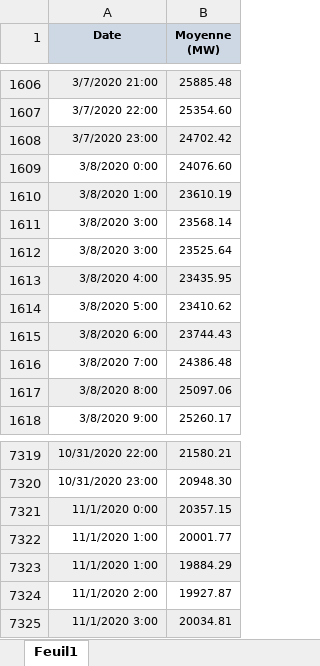
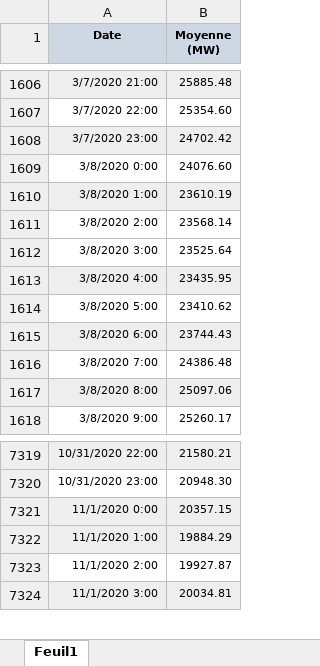
Before and after one commit to jerome8575/energy_demand_prediction_framework, an Excel workbook: data_files/2020-demande-electricite-quebec.xlsx, sheet Feuil1, drawn as a sheet; only a part is shown, gaps mark what is left out; values as stored, in another font and other column widths than the file's, no borders; the diff names each change by its address in the sheet, - before the commit and + after, or states it on an @@ line.

```diff
--- a/data_files/2020-demande-electricite-quebec.xlsx (sheet Feuil1)
+++ b/data_files/2020-demande-electricite-quebec.xlsx (sheet Feuil1)
-A1611 (Date): 3/8/2020 3:00
+A1611 (Date): 3/8/2020 2:00
-row 7322: 11/1/2020 1:00 | 20001.77
```
Also changed, not shown: data_files/2021-demande-electricite-quebec.xlsx, data_files/2022-demande-electricite-quebec.xlsx, 6 other files.
